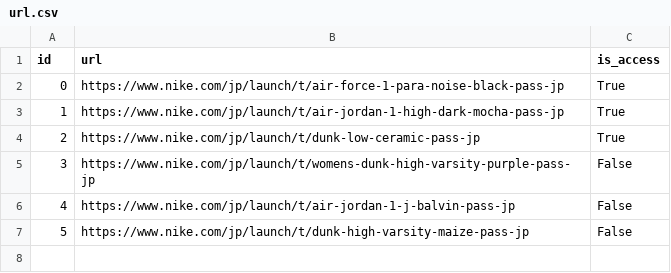
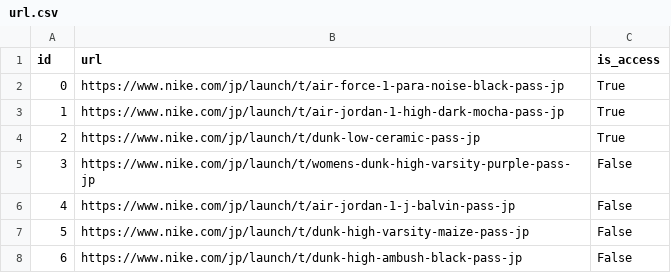
Before and after one commit to shimech/snkrs-pass-checker, a CSV file: database/url.csv, drawn as a sheet; the diff names each change by its address in the sheet, - before the commit and + after, or states it on an @@ line.

Commit message:
add new url

```diff
--- a/database/url.csv
+++ b/database/url.csv
+row 8: 6 | https://www.nike.com/jp/launch/t/dunk-high-ambush-black-pass-jp | False
```
